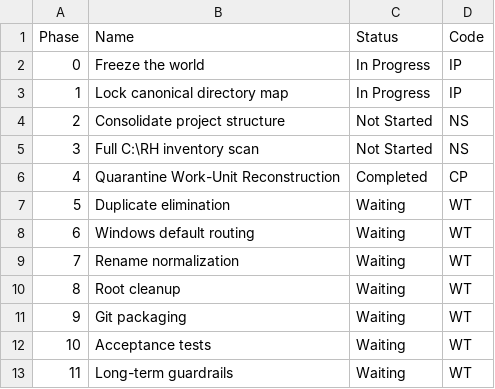
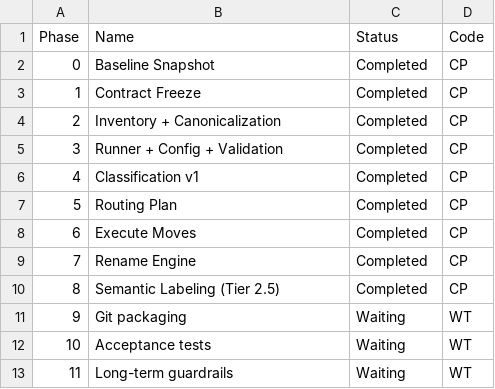
Before and after one commit to raylee-ops/RH_MIGRATION_2026_V2, a CSV file: phase_completion_chart_02-11-2026.csv, drawn as a sheet.

Commit message:
fix: correct phase completion chart counts for 02-11-2026

```diff
--- a/phase_completion_chart_02-11-2026.csv
+++ b/phase_completion_chart_02-11-2026.csv
@@ -1,11 +1,11 @@
 "Phase","Name","Status","Code"
-"0","Freeze the world","In Progress","IP"
-"1","Lock canonical directory map","In Progress","IP"
-"2","Consolidate project structure","Not Started","NS"
-"3","Full C:\RH inventory scan","Not Started","NS"
-"4","Quarantine Work-Unit Reconstruction","Completed","CP"
-"5","Duplicate elimination","Waiting","WT"
-"6","Windows default routing","Waiting","WT"
-"7","Rename normalization","Waiting","WT"
-"8","Root cleanup","Waiting","WT"
+"0","Baseline Snapshot","Completed","CP"
+"1","Contract Freeze","Completed","CP"
+"2","Inventory + Canonicalization","Completed","CP"
+"3","Runner + Config + Validation","Completed","CP"
+"4","Classification v1","Completed","CP"
+"5","Routing Plan","Completed","CP"
+"6","Execute Moves","Completed","CP"
+"7","Rename Engine","Completed","CP"
+"8","Semantic Labeling (Tier 2.5)","Completed","CP"
 "9","Git packaging","Waiting","WT"
```
